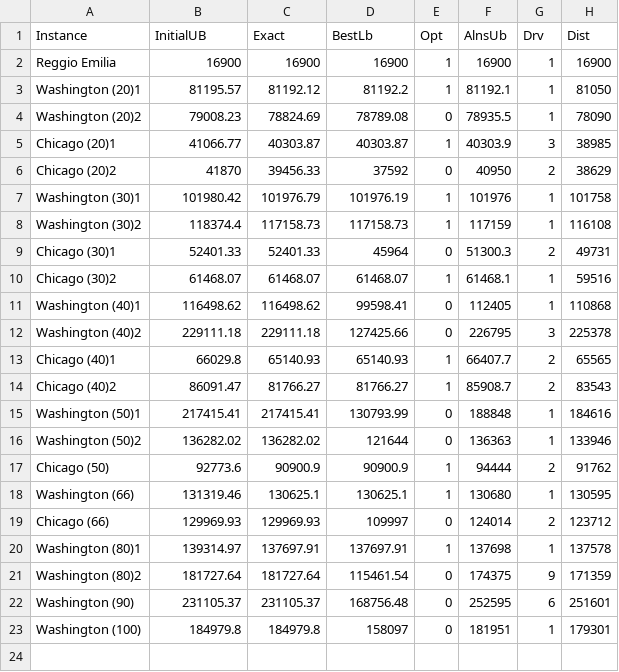
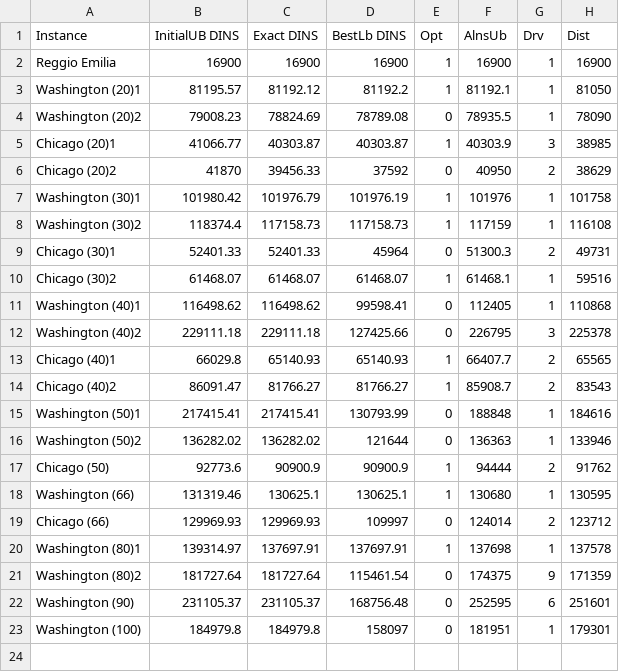
Before and after one commit to lucasparada20/sbrp_heur, a CSV file: results/results_sbrp_alns_dins.csv, drawn as a sheet; only a part is shown; the diff names each change by its address in the sheet, - before the commit and + after, or states it on an @@ line.

Commit message:
Update results_sbrp_alns_dins.csv

```diff
--- a/results/results_sbrp_alns_dins.csv
+++ b/results/results_sbrp_alns_dins.csv
-B1: InitialUB
+B1: InitialUB DINS
-C1: Exact
+C1: Exact DINS
-D1: BestLb
+D1: BestLb DINS
```
